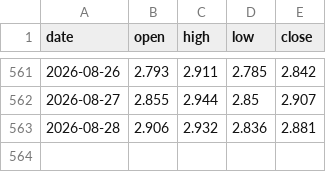
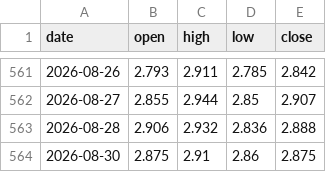
Before and after one commit to hyunjafan-creator/commodity_dashboard, a CSV file: data/natgas.csv, drawn as a sheet; only a part is shown, gaps mark what is left out.

```diff
--- a/data/natgas.csv
+++ b/data/natgas.csv
@@ -562,2 +562,3 @@ date,open,high,low,close
 2026-08-27,2.855,2.944,2.85,2.907
-2026-08-28,2.906,2.932,2.836,2.881
+2026-08-28,2.906,2.932,2.836,2.888
+2026-08-30,2.875,2.91,2.86,2.875
```
Also changed, not shown: data/alu.csv, data/copper.csv, 9 other files.
